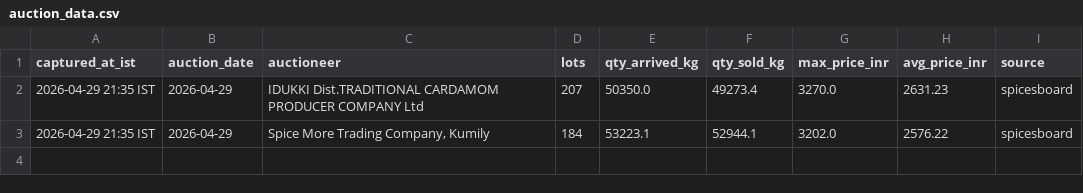
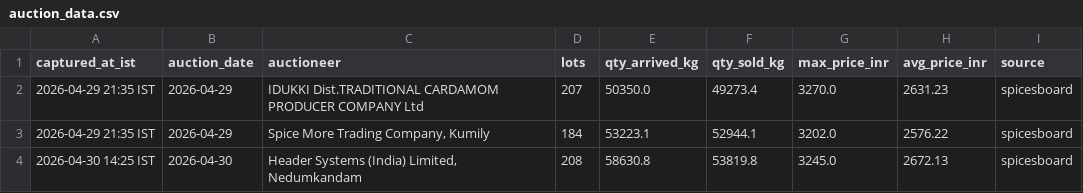
Before and after one commit to ArunSony2015/cardamom-scraper, a CSV file: data/auction_data.csv, drawn as a sheet.

```diff
--- a/data/auction_data.csv
+++ b/data/auction_data.csv
@@ -3 +3,2 @@ captured_at_ist,auction_date,auctioneer,lots,qty_arrived_kg,qty_sold_kg,max_pric
 2026-04-29 21:35 IST,2026-04-29,"Spice More Trading Company, Kumily",184,53223.1,52944.1,3202.0,2576.22,spicesboard
+2026-04-30 14:25 IST,2026-04-30,"Header Systems (India) Limited, Nedumkandam",208,58630.8,53819.8,3245.0,2672.13,spicesboard
```
